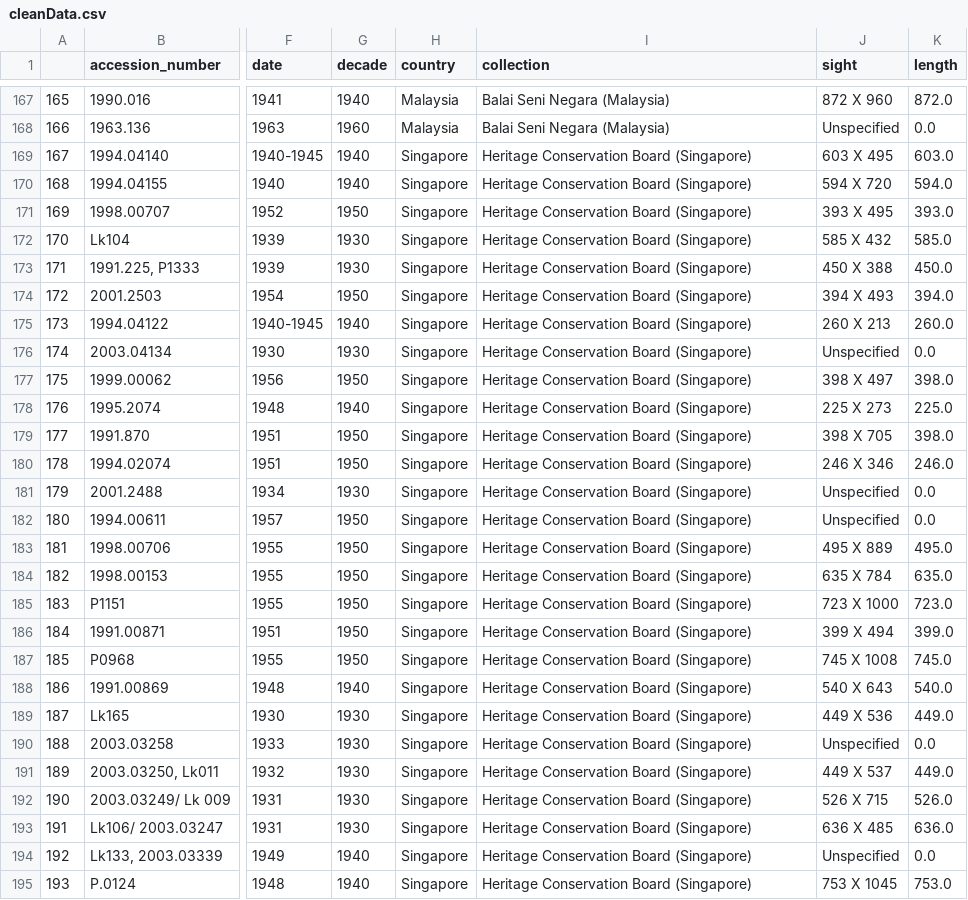
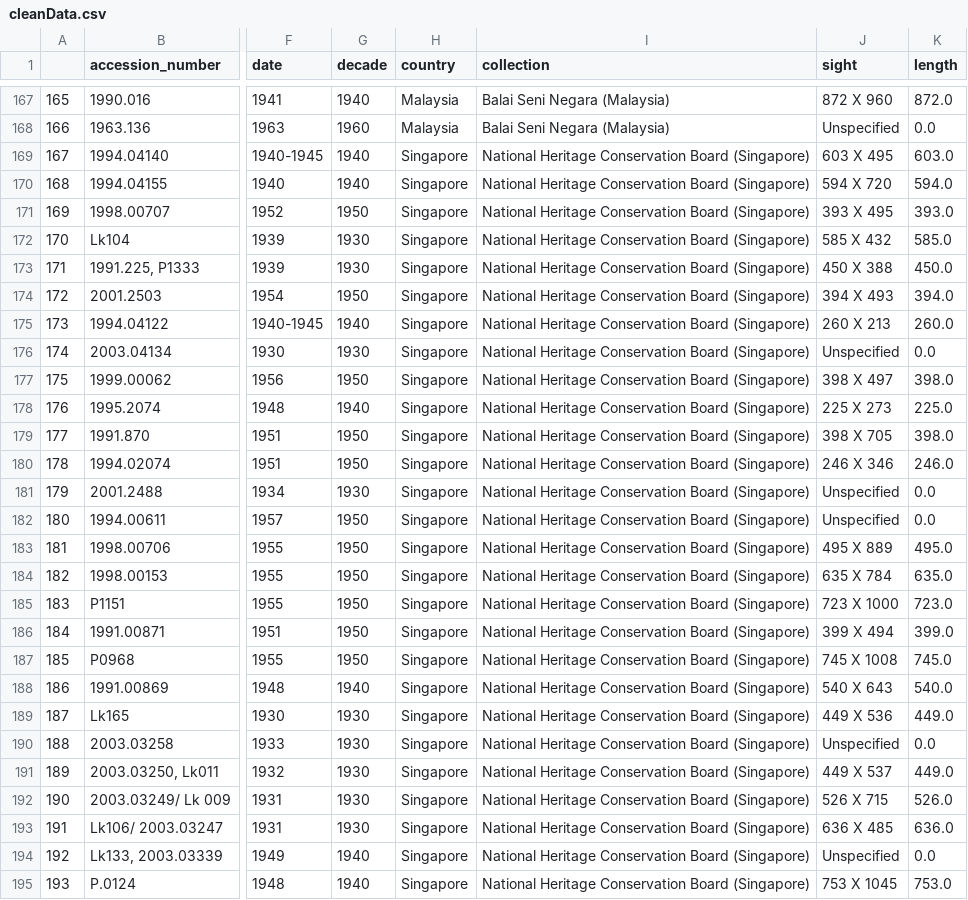
Before and after one commit to DS-Project-Group-7/Data-Science-Project, a CSV file: data/cleanData.csv, drawn as a sheet; only a part is shown, gaps mark what is left out; the diff covers the shown part only; the diff names each change by its address in the sheet, - before the commit and + after, or states it on an @@ line.

```diff
--- a/data/cleanData.csv
+++ b/data/cleanData.csv
-I169:I195 (collection): Heritage Conservation Board (Singapore)
+I169:I195 (collection): National Heritage Conservation Board (Singapore)
```
Also changed, not shown: 95 edited cells elsewhere in this file, 2 other files.
